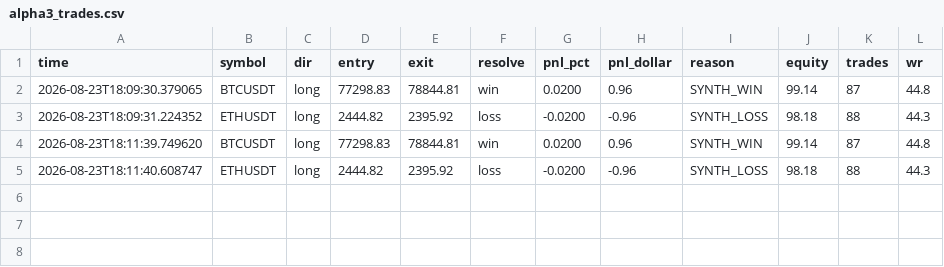
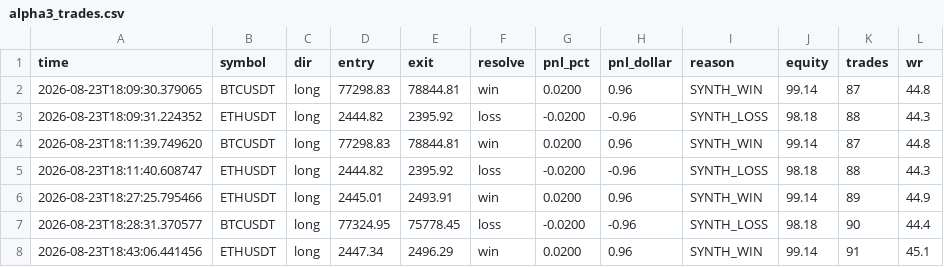
Before and after one commit to NkhekheRepository/alpha_system, a CSV file: dry_data/alpha3_trades.csv, drawn as a sheet.

```diff
--- a/dry_data/alpha3_trades.csv
+++ b/dry_data/alpha3_trades.csv
@@ -5 +5,4 @@ time,symbol,dir,entry,exit,resolve,pnl_pct,pnl_dollar,reason,equity,trades,wr
 2026-08-23T18:11:40.608747,ETHUSDT,long,2444.82,2395.92,loss,-0.0200,-0.96,SYNTH_LOSS,98.18,88,44.3
+2026-08-23T18:27:25.795466,ETHUSDT,long,2445.01,2493.91,win,0.0200,0.96,SYNTH_WIN,99.14,89,44.9
+2026-08-23T18:28:31.370577,BTCUSDT,long,77324.95,75778.45,loss,-0.0200,-0.96,SYNTH_LOSS,98.18,90,44.4
+2026-08-23T18:43:06.441456,ETHUSDT,long,2447.34,2496.29,win,0.0200,0.96,SYNTH_WIN,99.14,91,45.1
```
Also changed, not shown: dry_data/alpha3_equity.csv, dry_data/dry_equity.csv, 6 other files.
